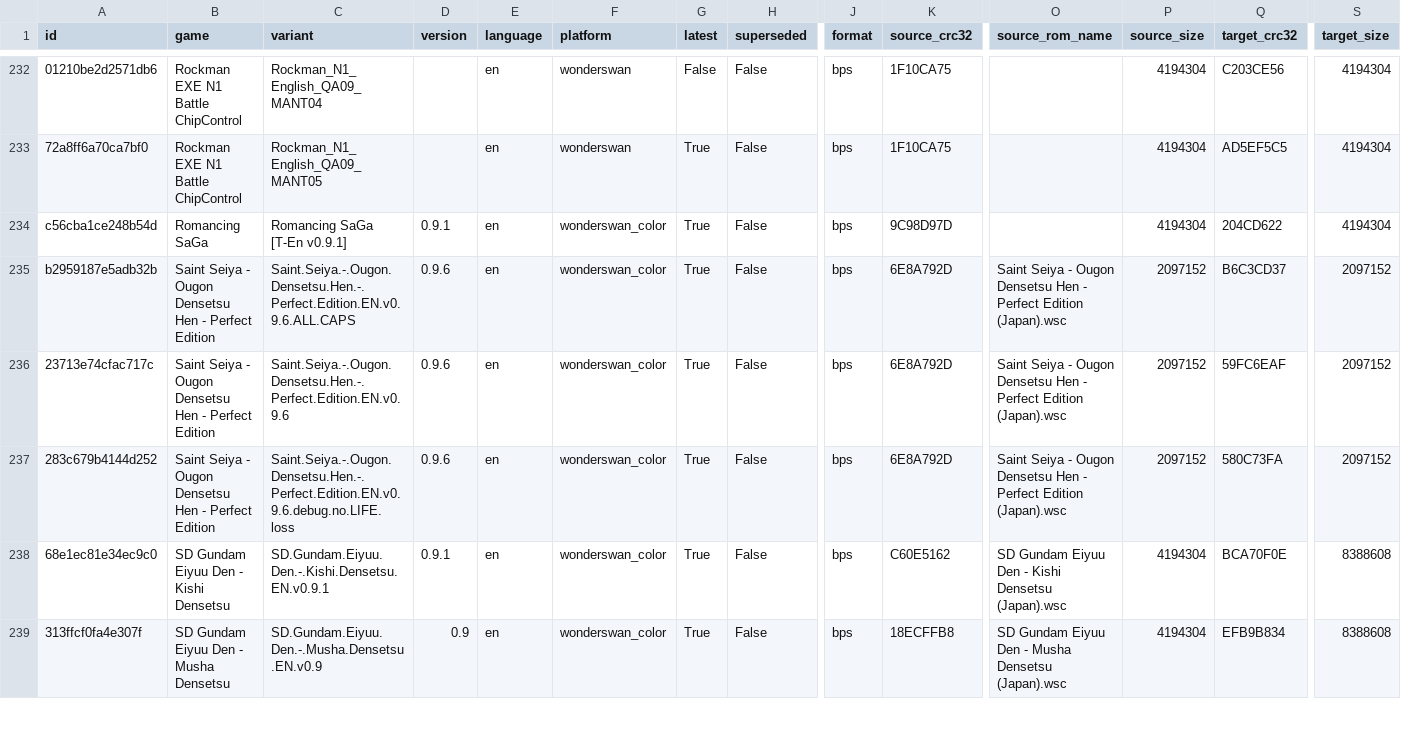
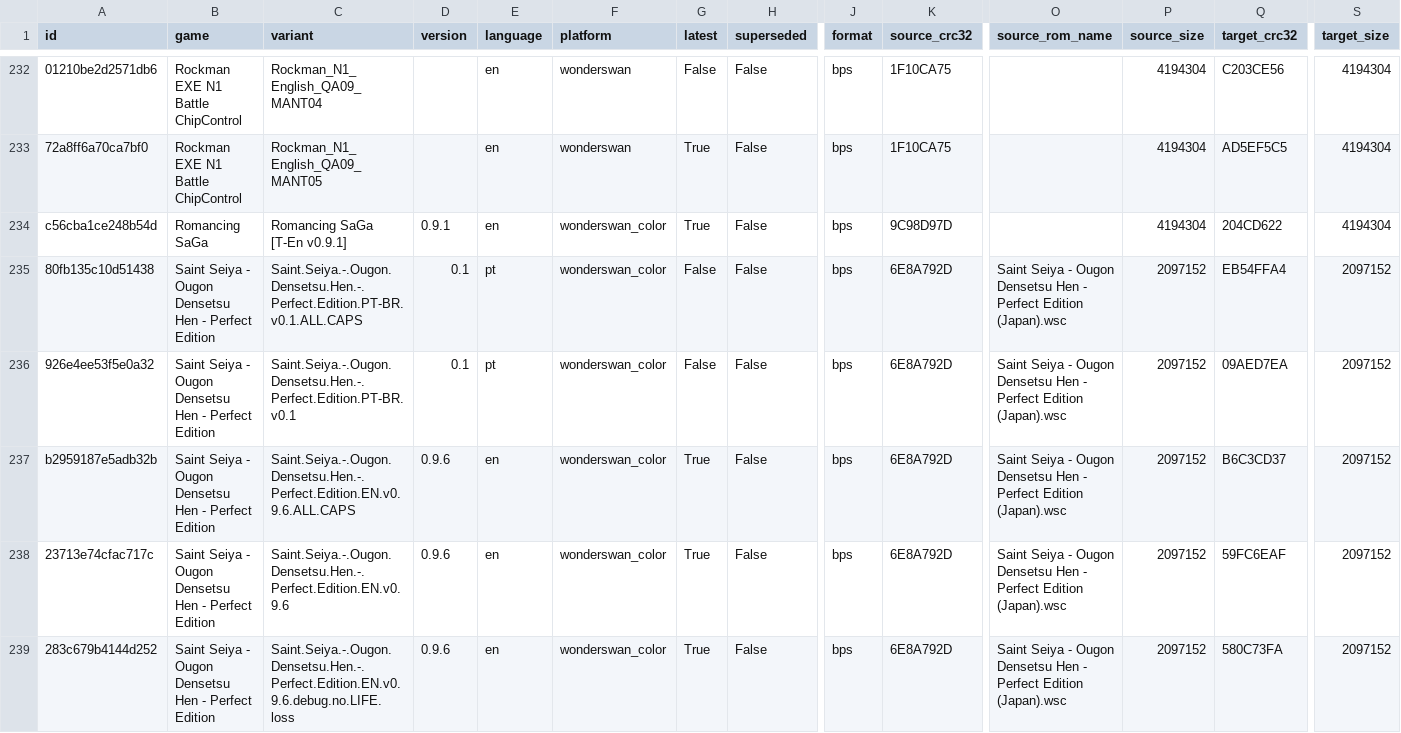
Before and after one commit to mariovirgili/WonderSwan_bps_repo, a CSV file: index.csv, drawn as a sheet; only a part is shown, gaps mark what is left out; the shorter side is filled out with more unchanged rows; rows hold the shown columns only; the diff names each change by its address in the sheet, - before the commit and + after, or states it on an @@ line.

```diff
--- a/index.csv
+++ b/index.csv
+row 235: 80fb135c10d51438 | Saint Seiya - Ougon Densetsu Hen - Perfect Edition | Saint.Seiya.-.Ougon.Densetsu.Hen.-.Perfect.Edition.PT-BR.v0.1.ALL.CAPS | 0.1 | pt | wonderswan_color | False | False | bps | 6E8A792D | Saint Seiya - Ougon Densetsu Hen - Perfect Edition (Japan).wsc | 2097152 | EB54FFA4 | 2097152
+row 236: 926e4ee53f5e0a32 | Saint Seiya - Ougon Densetsu Hen - Perfect Edition | Saint.Seiya.-.Ougon.Densetsu.Hen.-.Perfect.Edition.PT-BR.v0.1 | 0.1 | pt | wonderswan_color | False | False | bps | 6E8A792D | Saint Seiya - Ougon Densetsu Hen - Perfect Edition (Japan).wsc | 2097152 | 09AED7EA | 2097152
```
Also changed, not shown: 12 other files.
